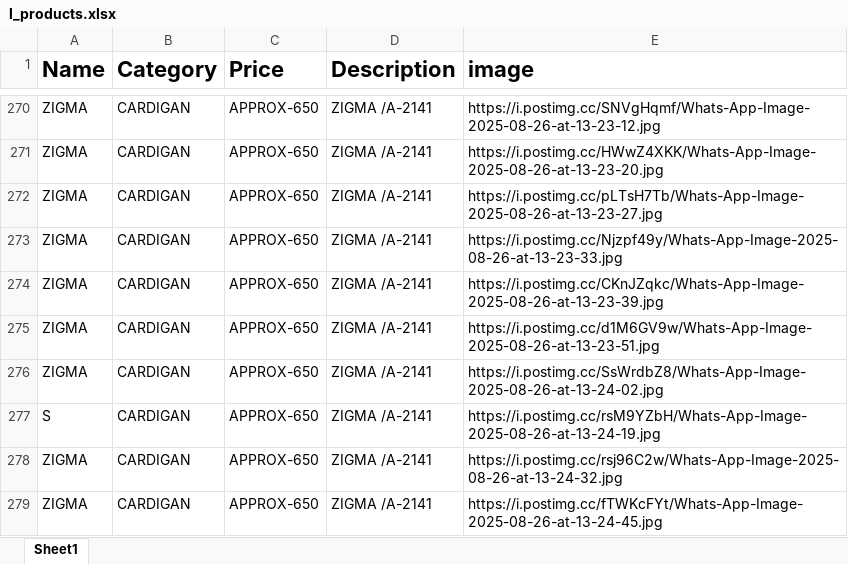
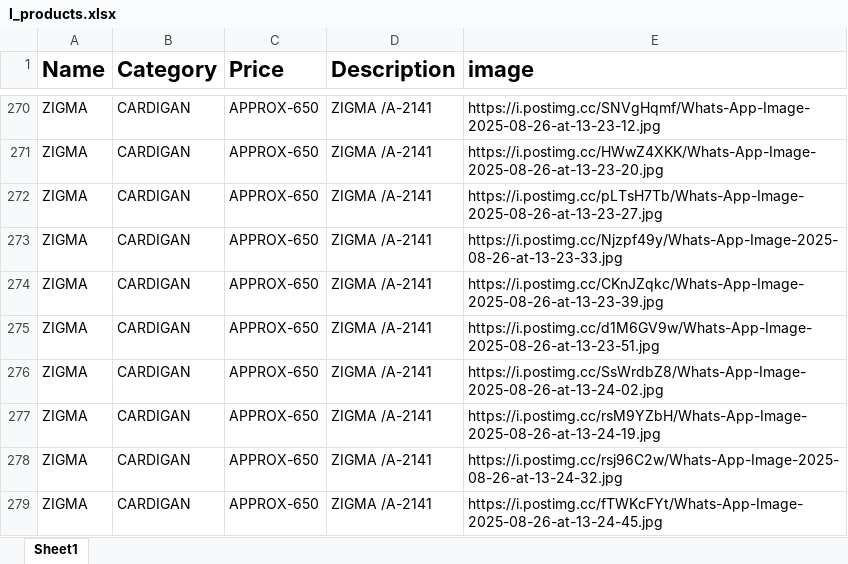
Before and after one commit to Vikas-Chaman/ladies, an Excel workbook: l_products.xlsx, sheet Sheet1, drawn as a sheet; only a part is shown, gaps mark what is left out; values as stored, in another font and other column widths than the file's, no borders; the diff names each change by its address in the sheet, - before the commit and + after, or states it on an @@ line.

Commit message:
Add files via upload

```diff
--- a/l_products.xlsx (sheet Sheet1)
+++ b/l_products.xlsx (sheet Sheet1)
-A277 (Name): S
+A277 (Name): ZIGMA
```
